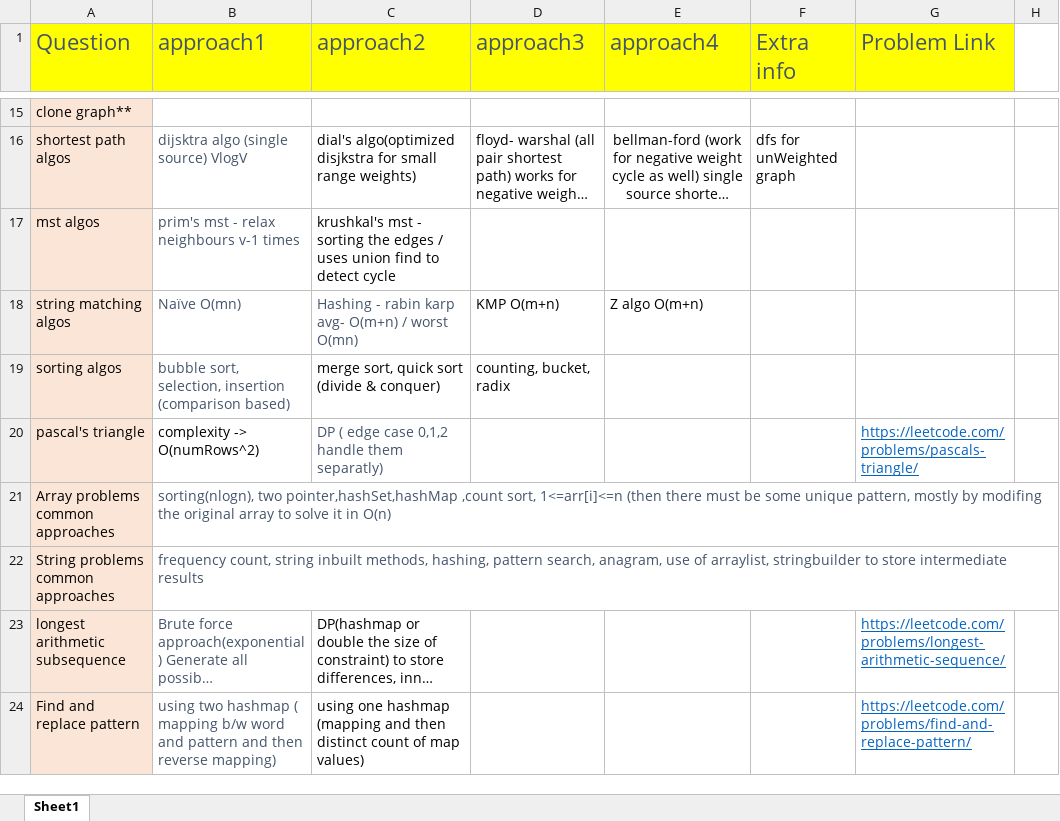
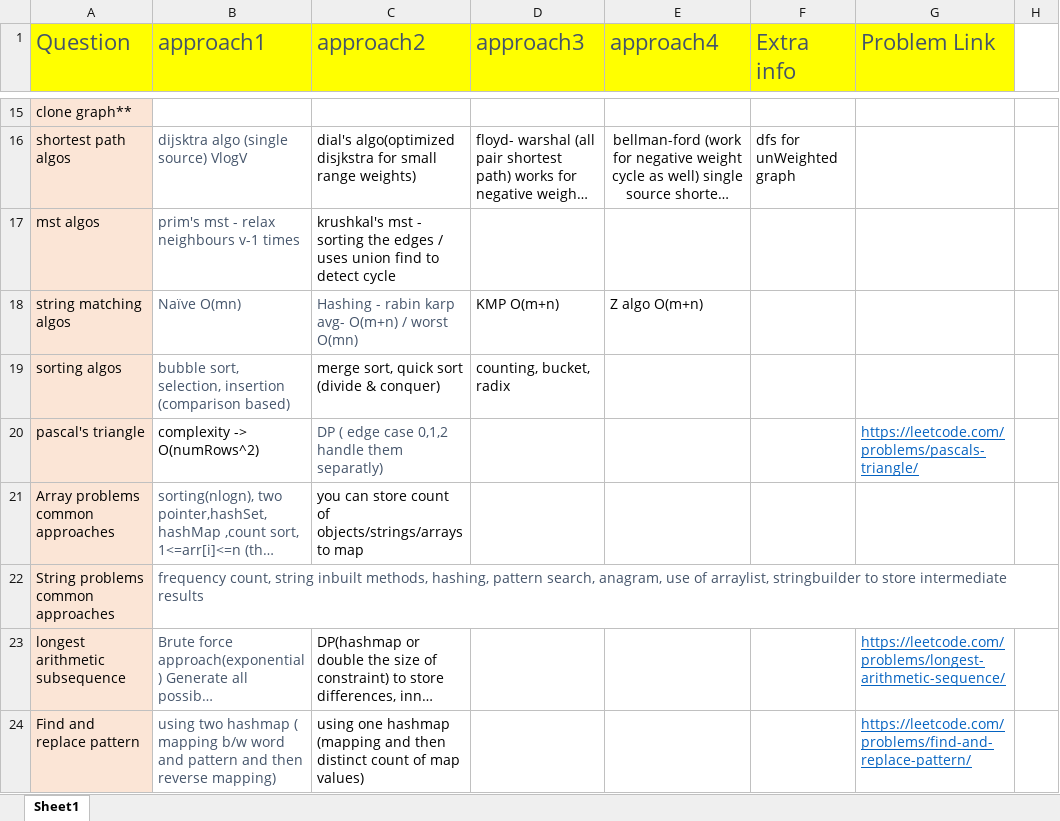
Before and after one commit to aksharkashyap/DSALGO, an Excel workbook: Applications/QuestionListWithApproaches.xlsx, sheet Sheet1, drawn as a sheet; only a part is shown, gaps mark what is left out; long unchanged cells end in …; values as stored, in another font and other column widths than the file's, no borders; the diff names each change by its address in the sheet, - before the commit and + after, or states it on an @@ line.

Commit message:
Applications:

```diff
--- a/Applications/QuestionListWithApproaches.xlsx (sheet Sheet1)
+++ b/Applications/QuestionListWithApproaches.xlsx (sheet Sheet1)
-C21 (approach2): (empty)
+C21 (approach2): you can store count of objects/strings/arrays to map
```
Also changed, not shown: 1 other file.
